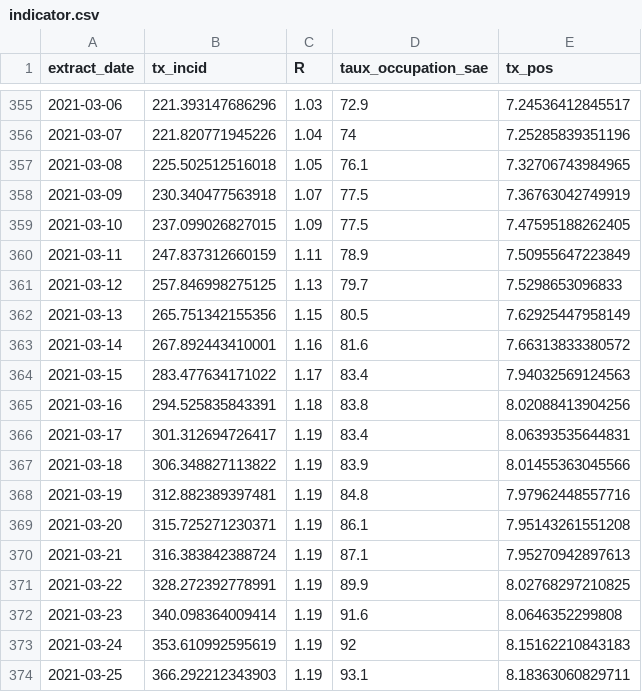
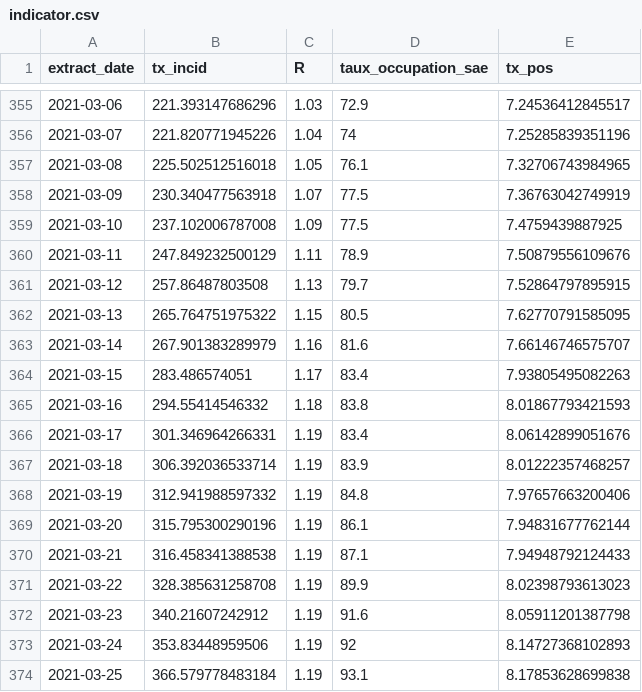
Before and after one commit to CovidModelizer/Sandbox, a CSV file: src/main/resources/indicator.csv, drawn as a sheet; only a part is shown, gaps mark what is left out; the diff covers the shown part only.

```diff
--- a/src/main/resources/indicator.csv
+++ b/src/main/resources/indicator.csv
@@ -358,17 +358,17 @@
 "2021-03-09",230.340477563918,1.07,77.5,7.36763042749919
-"2021-03-10",237.099026827015,1.09,77.5,7.47595188262405
-"2021-03-11",247.837312660159,1.11,78.9,7.50955647223849
-"2021-03-12",257.846998275125,1.13,79.7,7.5298653096833
-"2021-03-13",265.751342155356,1.15,80.5,7.62925447958149
-"2021-03-14",267.892443410001,1.16,81.6,7.66313833380572
-"2021-03-15",283.477634171022,1.17,83.4,7.94032569124563
-"2021-03-16",294.525835843391,1.18,83.8,8.02088413904256
-"2021-03-17",301.312694726417,1.19,83.4,8.06393535644831
-"2021-03-18",306.348827113822,1.19,83.9,8.01455363045566
-"2021-03-19",312.882389397481,1.19,84.8,7.97962448557716
-"2021-03-20",315.725271230371,1.19,86.1,7.95143261551208
-"2021-03-21",316.383842388724,1.19,87.1,7.95270942897613
-"2021-03-22",328.272392778991,1.19,89.9,8.02768297210825
-"2021-03-23",340.098364009414,1.19,91.6,8.0646352299808
-"2021-03-24",353.610992595619,1.19,92,8.15162210843183
-"2021-03-25",366.292212343903,1.19,93.1,8.18363060829711
+"2021-03-10",237.102006787008,1.09,77.5,7.4759439887925
+"2021-03-11",247.849232500129,1.11,78.9,7.50879556109676
+"2021-03-12",257.86487803508,1.13,79.7,7.52864797895915
+"2021-03-13",265.764751975322,1.15,80.5,7.62770791585095
+"2021-03-14",267.901383289979,1.16,81.6,7.66146746575707
+"2021-03-15",283.486574051,1.17,83.4,7.93805495082263
+"2021-03-16",294.55414546332,1.18,83.8,8.01867793421593
+"2021-03-17",301.346964266331,1.19,83.4,8.06142899051676
+"2021-03-18",306.392036533714,1.19,83.9,8.01222357468257
+"2021-03-19",312.941988597332,1.19,84.8,7.97657663200406
+"2021-03-20",315.795300290196,1.19,86.1,7.94831677762144
+"2021-03-21",316.458341388538,1.19,87.1,7.94948792124433
+"2021-03-22",328.385631258708,1.19,89.9,8.02398793613023
+"2021-03-23",340.21607242912,1.19,91.6,8.05911201387798
+"2021-03-24",353.83448959506,1.19,92,8.14727368102893
+"2021-03-25",366.579778483184,1.19,93.1,8.17853628699838
```
Also changed, not shown: 3 added rows and 16 edited cells elsewhere in this file, src/main/resources/all-data.csv, src/main/resources/lin-data-cas.csv, 23 other files.
